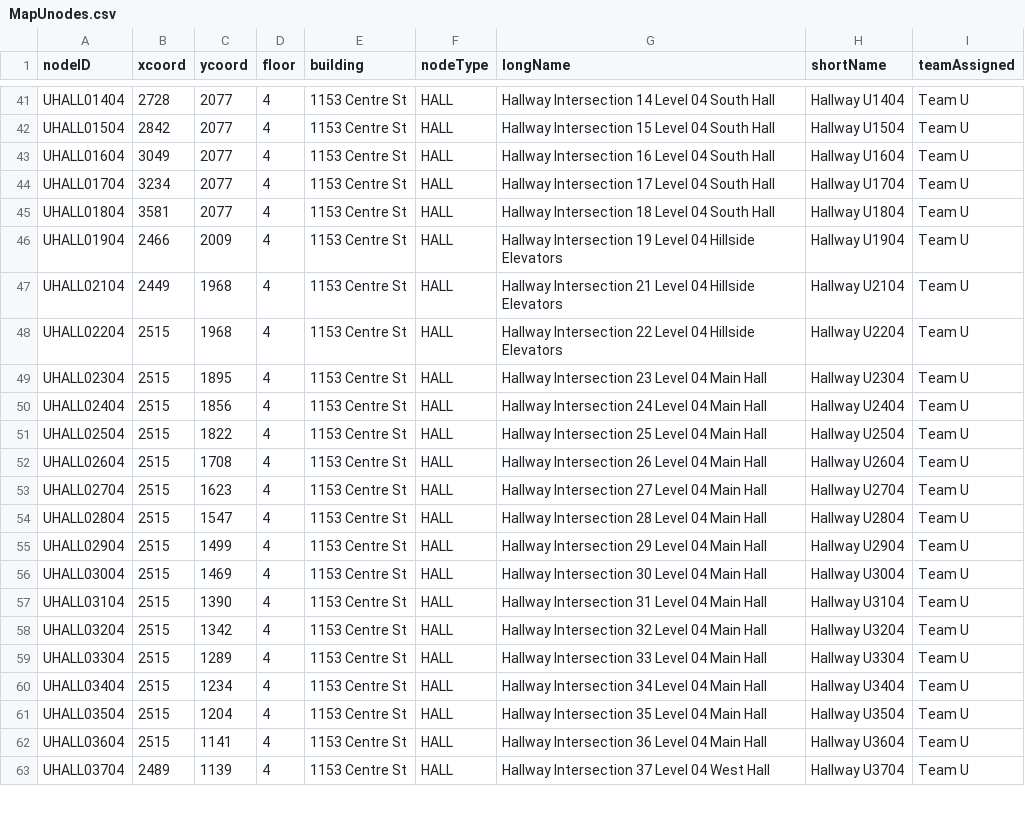
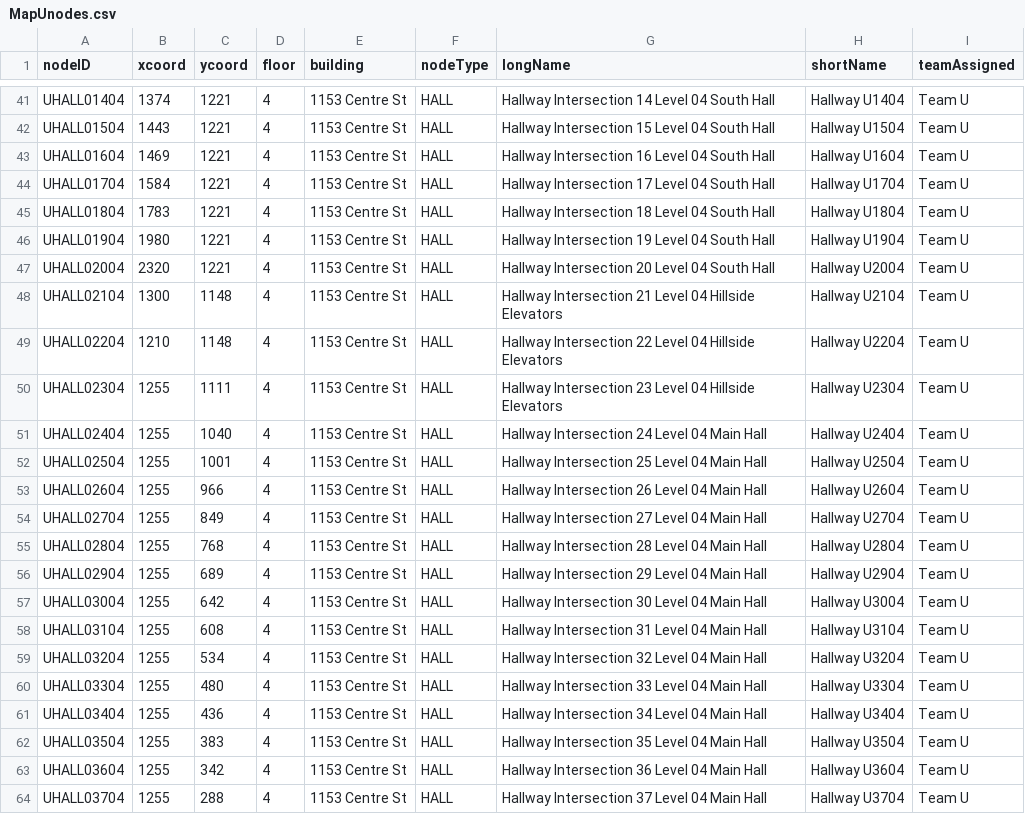
Before and after one commit to lokesh234/SoftwareEngineeringFinalProject, a CSV file: src/main/resources/MapUnodes.csv, drawn as a sheet; only a part is shown, gaps mark what is left out; addresses are those after the commit; the diff covers the shown part only; the diff names each change by its address in the sheet, - before the commit and + after, or states it on an @@ line.

```diff
--- a/src/main/resources/MapUnodes.csv
+++ b/src/main/resources/MapUnodes.csv
-B41 (xcoord): 2728
+B41 (xcoord): 1374
-C41:C45 (ycoord): 2077
+C41:C45 (ycoord): 1221
-B42 (xcoord): 2842
+B42 (xcoord): 1443
-B43 (xcoord): 3049
+B43 (xcoord): 1469
-B44 (xcoord): 3234
+B44 (xcoord): 1584
-B45 (xcoord): 3581
+B45 (xcoord): 1783
-B46 (xcoord): 2466
+B46 (xcoord): 1980
-C46 (ycoord): 2009
+C46 (ycoord): 1221
-G46 (longName): …Level 04 Hillside Elevators
+G46 (longName): …Level 04 South Hall
+row 47: UHALL02004 | 2320 | 1221 | 4 | 1153 Centre St | HALL | Hallway Intersection 20 Level 04 South Hall | Hallway U2004 | Team U
-B48 (xcoord): 2449
+B48 (xcoord): 1300
-C48:C49 (ycoord): 1968
+C48:C49 (ycoord): 1148
-B49 (xcoord): 2515
+B49 (xcoord): 1210
-B50:B63 (xcoord): 2515
+B50:B63 (xcoord): 1255
-C50 (ycoord): 1895
+C50 (ycoord): 1111
-G50 (longName): …Level 04 Main Hall
+G50 (longName): …Level 04 Hillside Elevators
-C51 (ycoord): 1856
+C51 (ycoord): 1040
-C52 (ycoord): 1822
+C52 (ycoord): 1001
-C53 (ycoord): 1708
+C53 (ycoord): 966
-C54 (ycoord): 1623
+C54 (ycoord): 849
-C55 (ycoord): 1547
+C55 (ycoord): 768
-C56 (ycoord): 1499
+C56 (ycoord): 689
-C57 (ycoord): 1469
+C57 (ycoord): 642
-C58 (ycoord): 1390
+C58 (ycoord): 608
-C59 (ycoord): 1342
+C59 (ycoord): 534
-C60 (ycoord): 1289
+C60 (ycoord): 480
-C61 (ycoord): 1234
+C61 (ycoord): 436
-C62 (ycoord): 1204
+C62 (ycoord): 383
-C63 (ycoord): 1141
+C63 (ycoord): 342
-B64 (xcoord): 2489
+B64 (xcoord): 1255
-C64 (ycoord): 1139
+C64 (ycoord): 288
-G64 (longName): Hallway Intersection 37 Level 04 West Hall
+G64 (longName): Hallway Intersection 37 Level 04 Main Hall
```
Also changed, not shown: 1 removed row and 98 edited cells elsewhere in this file, src/main/resources/MapUedges.csv, 4 other files.
